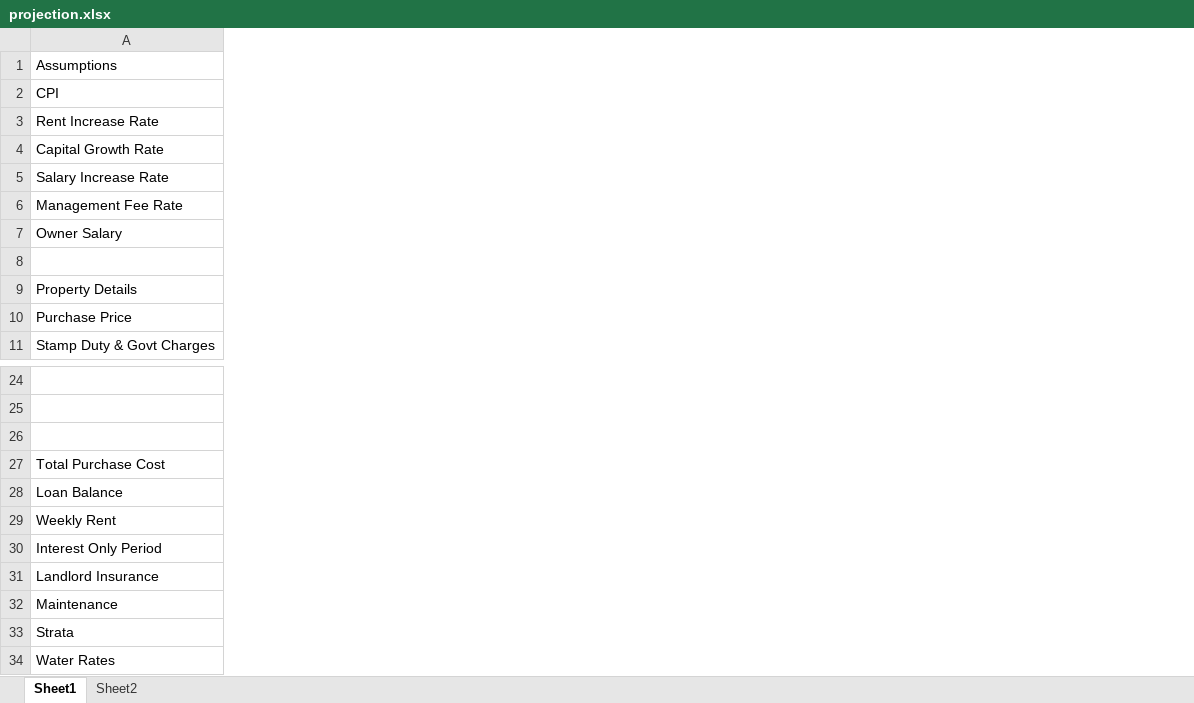
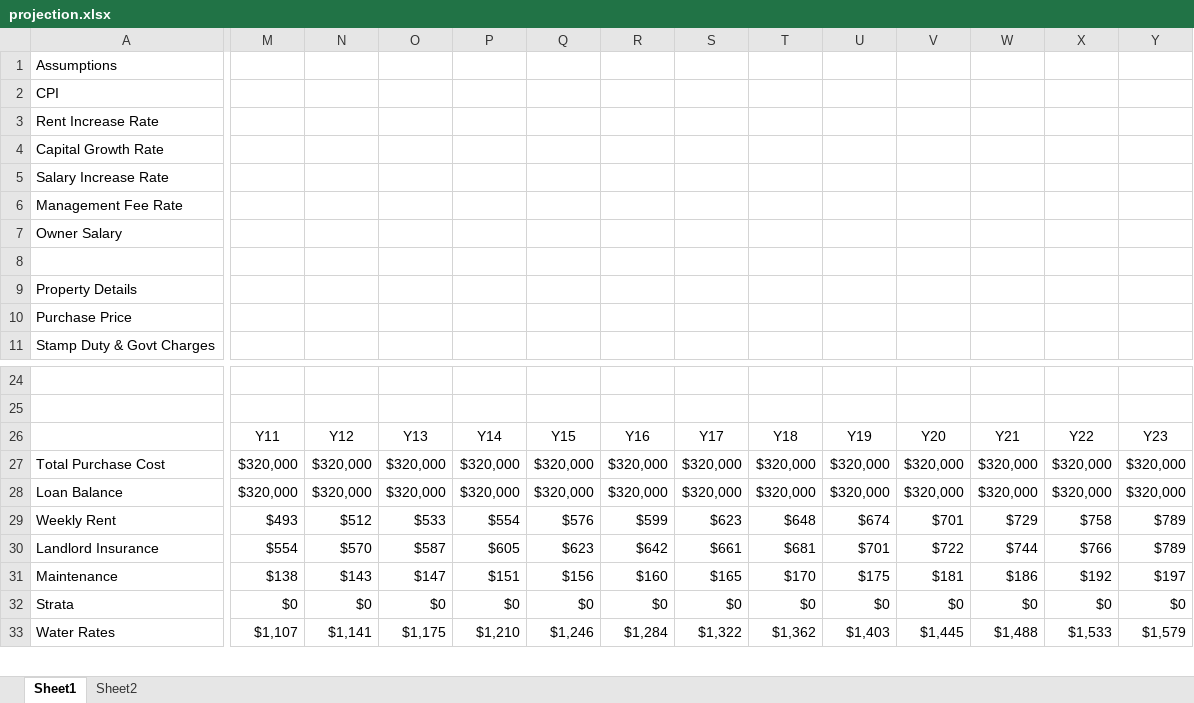
Before and after one commit to srirang/numbrcrunchr, an Excel workbook: docs/projection.xlsx, sheet Sheet1, drawn as a sheet; only a part is shown, gaps mark what is left out; values as stored, in another font and other column widths than the file's, no borders; removed rows and columns are numbered as before the commit, all else as after; rows hold the shown columns only; the diff covers the shown part only; the diff names each change by its address in the sheet, - before the commit and + after, or states it on an @@ line.

```diff
--- a/docs/projection.xlsx (sheet Sheet1)
+++ b/docs/projection.xlsx (sheet Sheet1)
+column M, rows 26-33: Y11 | $320,000 | $320,000 | $493 | $554 | $138 | $0 | $1,107
+column N, rows 26-33: Y12 | $320,000 | $320,000 | $512 | $570 | $143 | $0 | $1,141
+column O, rows 26-33: Y13 | $320,000 | $320,000 | $533 | $587 | $147 | $0 | $1,175
+column P, rows 26-33: Y14 | $320,000 | $320,000 | $554 | $605 | $151 | $0 | $1,210
+column Q, rows 26-33: Y15 | $320,000 | $320,000 | $576 | $623 | $156 | $0 | $1,246
+column R, rows 26-33: Y16 | $320,000 | $320,000 | $599 | $642 | $160 | $0 | $1,284
+column S, rows 26-33: Y17 | $320,000 | $320,000 | $623 | $661 | $165 | $0 | $1,322
+column T, rows 26-33: Y18 | $320,000 | $320,000 | $648 | $681 | $170 | $0 | $1,362
+column U, rows 26-33: Y19 | $320,000 | $320,000 | $674 | $701 | $175 | $0 | $1,403
+column V, rows 26-33: Y20 | $320,000 | $320,000 | $701 | $722 | $181 | $0 | $1,445
+column W, rows 26-33: Y21 | $320,000 | $320,000 | $729 | $744 | $186 | $0 | $1,488
+column X, rows 26-33: Y22 | $320,000 | $320,000 | $758 | $766 | $192 | $0 | $1,533
+column Y, rows 26-33: Y23 | $320,000 | $320,000 | $789 | $789 | $197 | $0 | $1,579
-row 30: Interest Only Period
```
Also changed, not shown: 2 added columns elsewhere in this sheet, sheet Sheet2, formulas that keep their value.
